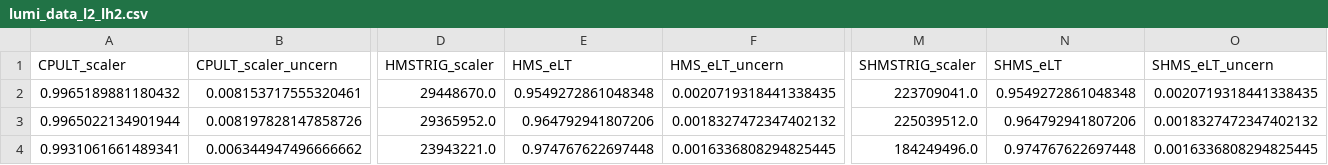
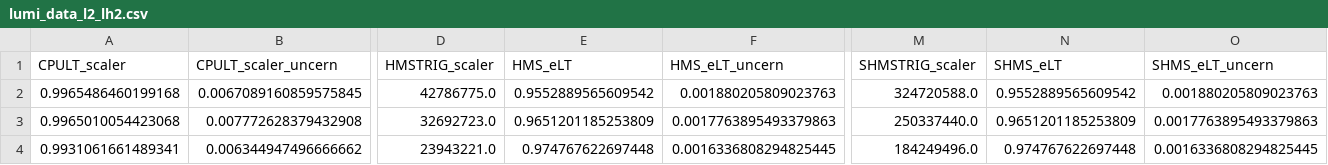
Before and after one commit to JeffersonLab/UTIL_PION, a CSV file: scripts/luminosity/OUTPUTS/Lumi_2/LH2/lumi_data_l2_lh2.csv, drawn as a sheet; only a part is shown, gaps mark what is left out; the diff covers the shown part only; the diff names each change by its address in the sheet, - before the commit and + after, or states it on an @@ line.

```diff
--- a/scripts/luminosity/OUTPUTS/Lumi_2/LH2/lumi_data_l2_lh2.csv
+++ b/scripts/luminosity/OUTPUTS/Lumi_2/LH2/lumi_data_l2_lh2.csv
-A2 (CPULT_scaler): 0.9965189881180432
+A2 (CPULT_scaler): 0.9965486460199168
-B2 (CPULT_scaler_uncern): 0.008153717555320461
+B2 (CPULT_scaler_uncern): 0.0067089160859575845
-D2 (HMSTRIG_scaler): 29448670.0
+D2 (HMSTRIG_scaler): 42786775.0
-E2 (HMS_eLT): 0.9549272861048348
+E2 (HMS_eLT): 0.9552889565609542
-F2 (HMS_eLT_uncern): 0.0020719318441338435
+F2 (HMS_eLT_uncern): 0.001880205809023763
-M2 (SHMSTRIG_scaler): 223709041.0
+M2 (SHMSTRIG_scaler): 324720588.0
-N2 (SHMS_eLT): 0.9549272861048348
+N2 (SHMS_eLT): 0.9552889565609542
-O2 (SHMS_eLT_uncern): 0.0020719318441338435
+O2 (SHMS_eLT_uncern): 0.001880205809023763
-A3 (CPULT_scaler): 0.9965022134901944
+A3 (CPULT_scaler): 0.9965010054423068
-B3 (CPULT_scaler_uncern): 0.008197828147858726
+B3 (CPULT_scaler_uncern): 0.007772628379432908
-D3 (HMSTRIG_scaler): 29365952.0
+D3 (HMSTRIG_scaler): 32692723.0
-E3 (HMS_eLT): 0.964792941807206
+E3 (HMS_eLT): 0.9651201185253809
-F3 (HMS_eLT_uncern): 0.0018327472347402132
+F3 (HMS_eLT_uncern): 0.0017763895493379863
-M3 (SHMSTRIG_scaler): 225039512.0
+M3 (SHMSTRIG_scaler): 250337440.0
-N3 (SHMS_eLT): 0.964792941807206
+N3 (SHMS_eLT): 0.9651201185253809
-O3 (SHMS_eLT_uncern): 0.0018327472347402132
+O3 (SHMS_eLT_uncern): 0.0017763895493379863
```
Also changed, not shown: 1 removed row and 39 edited cells elsewhere in this file, DB/PARAM/PID_Parameters.csv, runlist_pionLT_2021.csv, 16 other files.
